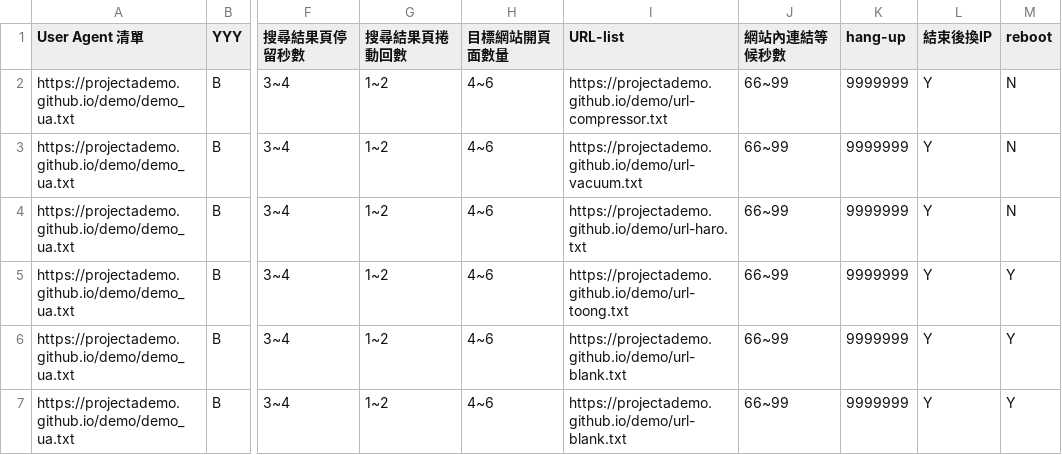
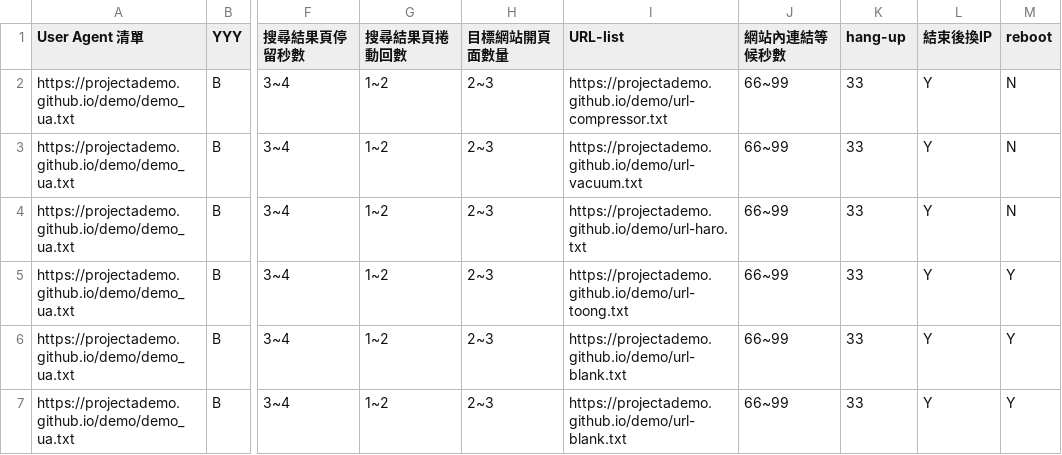
Before and after one commit to projectAdemo/demo, a CSV file: demo.csv, drawn as a sheet; only a part is shown, gaps mark what is left out; the diff names each change by its address in the sheet, - before the commit and + after, or states it on an @@ line.

```diff
--- a/demo.csv
+++ b/demo.csv
-H2:H7 (目標網站開頁面數量): 4~6
+H2:H7 (目標網站開頁面數量): 2~3
-K2:K7 (hang-up): 9999999
+K2:K7 (hang-up): 33
```
Also changed, not shown: 4 other files.
